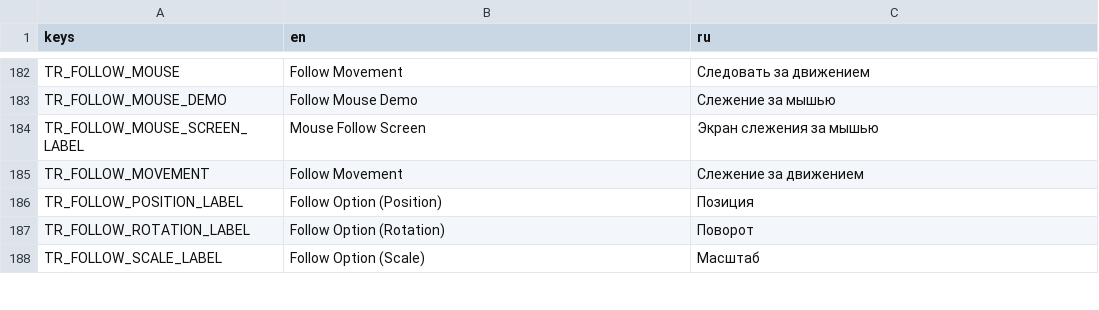
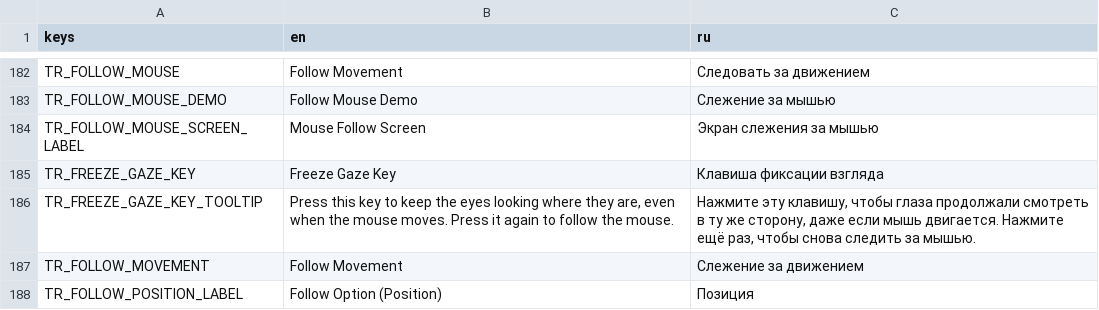
Before and after one commit to MudkipWorld/PNGTuber-Remix, a CSV file: Localization/translations.csv, drawn as a sheet; only a part is shown, gaps mark what is left out; the shorter side is filled out with more unchanged rows; the diff names each change by its address in the sheet, - before the commit and + after, or states it on an @@ line.

Commit message:
feat(follow): add a hotkey to freeze where the eyes are looking
There was no way to keep mouse-follow sprites looking in one direction:
turning follow off sends them back to the center. Streamers asked to,
for example, keep the eyes looking down while reading chat.

A new "Freeze Gaze Key" in Settings toggles a freeze. While frozen,
every mouse-follow sprite keeps the direction it had when the key was
pressed. Pressing it again resumes following. The key goes through
GlobInput, so it works while another app has focus, and it is saved
with the model like the throwable keys. Loading a model unfreezes.

The toggle lives in GazeLock and is checked headless:

  godot --headless --path . --script res://tests/test_gaze_lock.gd

No key is bound by default, so nothing changes until one is set.

```diff
--- a/Localization/translations.csv
+++ b/Localization/translations.csv
+row 185: TR_FREEZE_GAZE_KEY | Freeze Gaze Key | Клавиша фиксации взгляда
+row 186: TR_FREEZE_GAZE_KEY_TOOLTIP | Press this key to keep the eyes looking where they are, even when the mouse moves. Press it again to follow the mouse. | Нажмите эту клавишу, чтобы глаза продолжали смотреть в ту же сторону, даже если мышь двигается. Нажмите ещё раз, чтобы снова следить за мышью.
```
Also changed, not shown: 10 other files.
